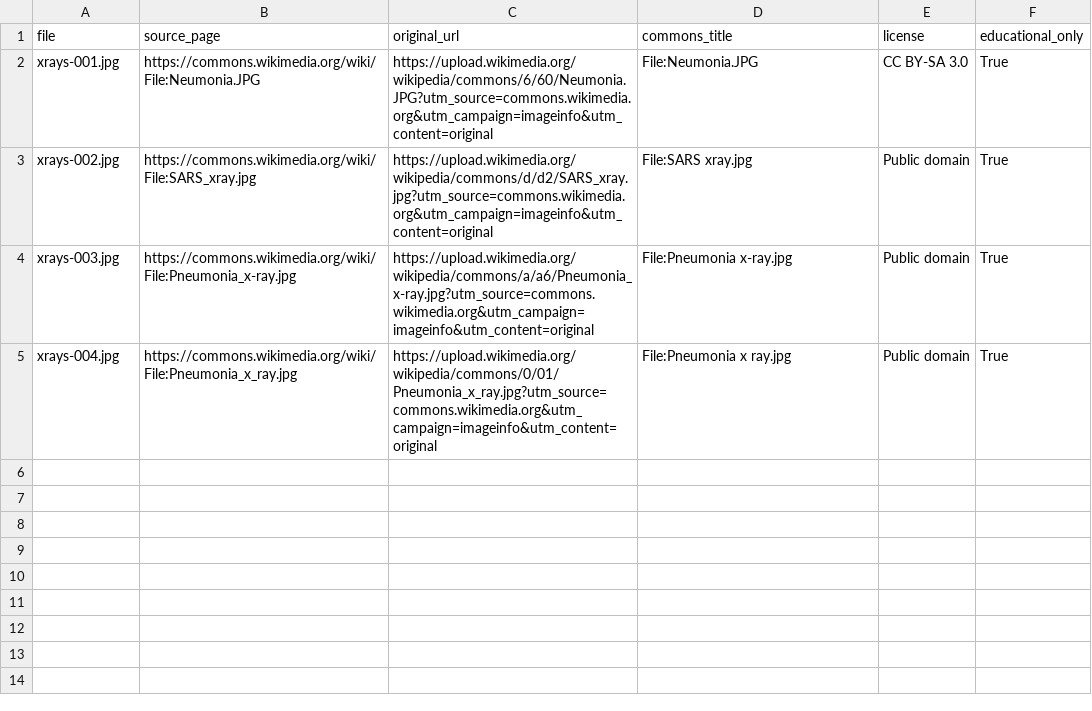
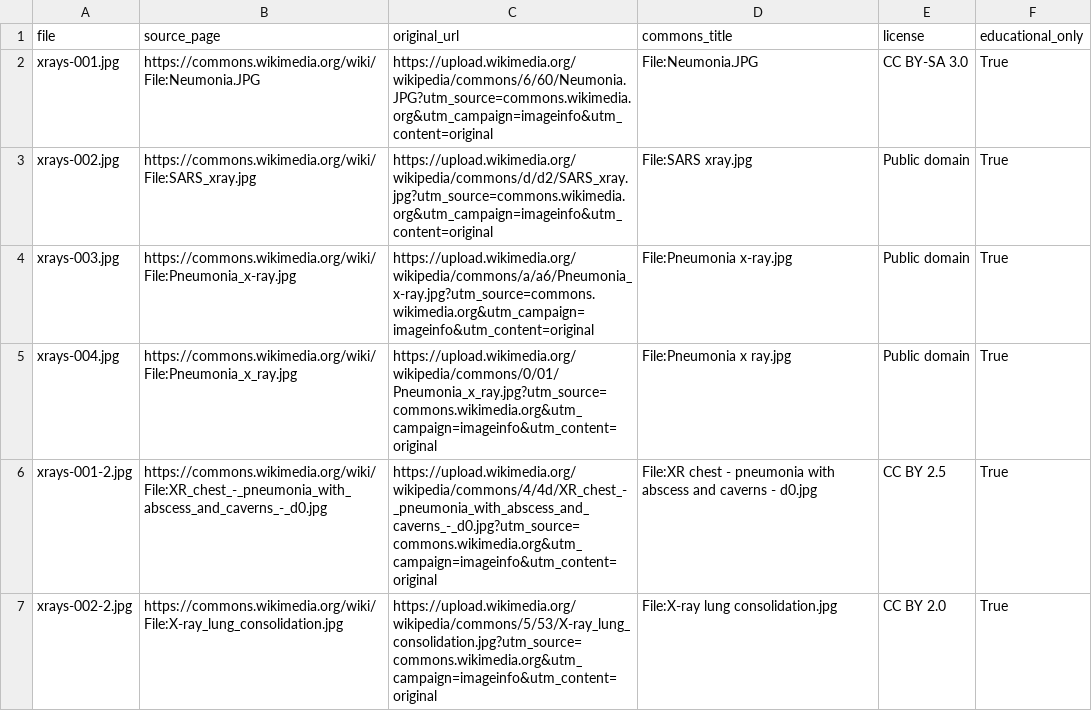
Before and after one commit to mmkhalil2002/AI, a CSV file: med-gemma/python/patient_records/P0001/2026-10-26/xrays/sources.csv, drawn as a sheet.

```diff
--- a/med-gemma/python/patient_records/P0001/2026-10-26/xrays/sources.csv
+++ b/med-gemma/python/patient_records/P0001/2026-10-26/xrays/sources.csv
@@ -5 +5,3 @@ xrays-003.jpg,https://commons.wikimedia.org/wiki/File:Pneumonia_x-ray.jpg,https:
 xrays-004.jpg,https://commons.wikimedia.org/wiki/File:Pneumonia_x_ray.jpg,https://upload.wikimedia.org/wikipedia/commons/0/01/Pneumonia_x_ray.jpg?utm_source=commons.wikimedia.org&utm_campaign=imageinfo&utm_content=original,File:Pneumonia x ray.jpg,Public domain,True
+xrays-001-2.jpg,https://commons.wikimedia.org/wiki/File:XR_chest_-_pneumonia_with_abscess_and_caverns_-_d0.jpg,https://upload.wikimedia.org/wikipedia/commons/4/4d/XR_chest_-_pneumonia_with_abscess_and_caverns_-_d0.jpg?utm_source=commons.wikimedia.org&utm_campaign=imageinfo&utm_content=original,File:XR chest - pneumonia with abscess and caverns - d0.jpg,CC BY 2.5,True
+xrays-002-2.jpg,https://commons.wikimedia.org/wiki/File:X-ray_lung_consolidation.jpg,https://upload.wikimedia.org/wikipedia/commons/5/53/X-ray_lung_consolidation.jpg?utm_source=commons.wikimedia.org&utm_campaign=imageinfo&utm_content=original,File:X-ray lung consolidation.jpg,CC BY 2.0,True
```
Also changed, not shown: med-gemma/python/patient_records/P0001/2026-10-26/ekgs/sources.csv, 48 other files.
